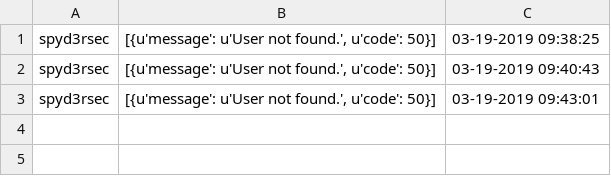
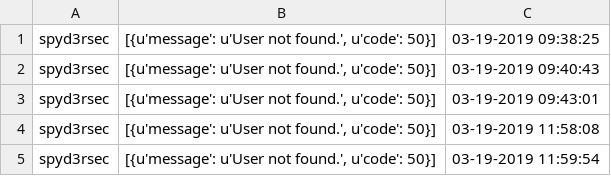
Before and after one commit to Azlirn/Twitter-Streamer, a CSV file: data/CyberThreatActorLoadingErrors.csv, drawn as a sheet; the diff names each change by its address in the sheet, - before the commit and + after, or states it on an @@ line.

```diff
--- a/data/CyberThreatActorLoadingErrors.csv
+++ b/data/CyberThreatActorLoadingErrors.csv
+row 4: spyd3rsec | [{u'message': u'User not found.', u'code': 50}] | 03-19-2019 11:58:08
+row 5: spyd3rsec | [{u'message': u'User not found.', u'code': 50}] | 03-19-2019 11:59:54
```
Also changed, not shown: 5 other files.
